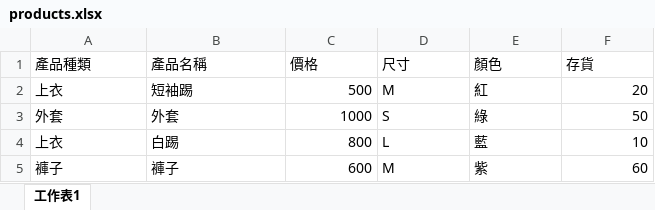
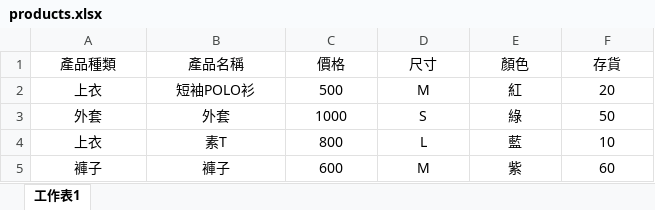
Before and after one commit to BuildSchool-2018-MVC-OnlineStore-Team-K/onlinestore, an Excel workbook: Delizioso/Content/products.xlsx, sheet 工作表1, drawn as a sheet; values as stored, in another font and other column widths than the file's, no borders; the diff names each change by its address in the sheet, - before the commit and + after, or states it on an @@ line.

```diff
--- a/Delizioso/Content/products.xlsx (sheet 工作表1)
+++ b/Delizioso/Content/products.xlsx (sheet 工作表1)
-A1:F1 alignment: left
+A1:F1 alignment: center
-A2:B5 alignment: left
+A2:B5 alignment: center
-B2 (產品名稱): 短袖踢
+B2 (產品名稱): 短袖POLO衫
-C2:C5 alignment: right
+C2:C5 alignment: center
-D2:E5 alignment: left
+D2:E5 alignment: center
-F2:F5 alignment: right
+F2:F5 alignment: center
-B4 (產品名稱): 白踢
+B4 (產品名稱): 素T
```
Also changed, not shown: 7 other files.
